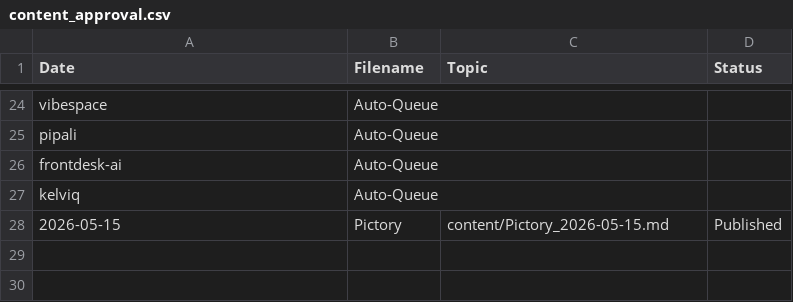
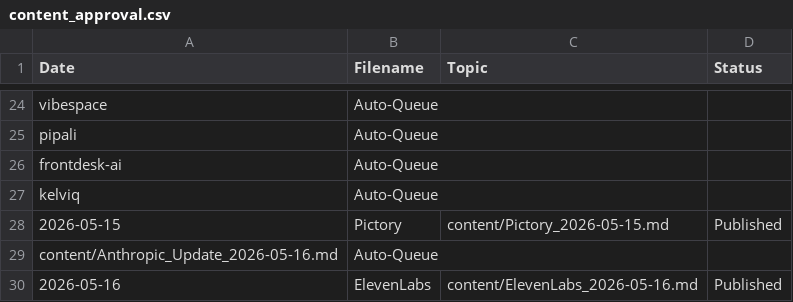
Before and after one commit to kvniranjan/BizToolZAI, a CSV file: content_approval.csv, drawn as a sheet; only a part is shown, gaps mark what is left out.

```diff
--- a/content_approval.csv
+++ b/content_approval.csv
@@ -28 +28,3 @@ kelviq,Auto-Queue
 2026-05-15,Pictory,content/Pictory_2026-05-15.md,Published
+content/Anthropic_Update_2026-05-16.md,Auto-Queue
+2026-05-16,ElevenLabs,content/ElevenLabs_2026-05-16.md,Published
```
Also changed, not shown: affiliate_log.csv, 9 other files.
